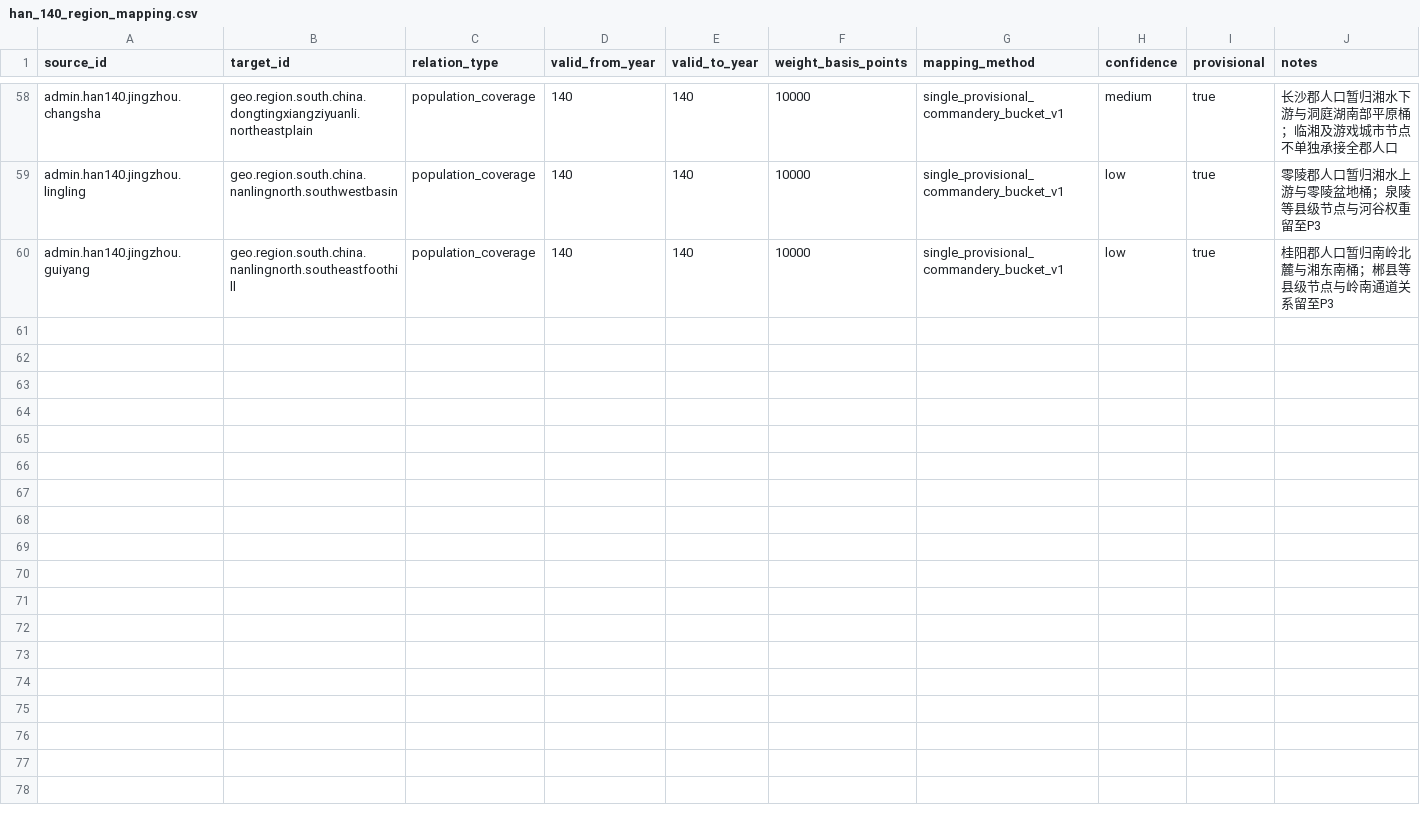
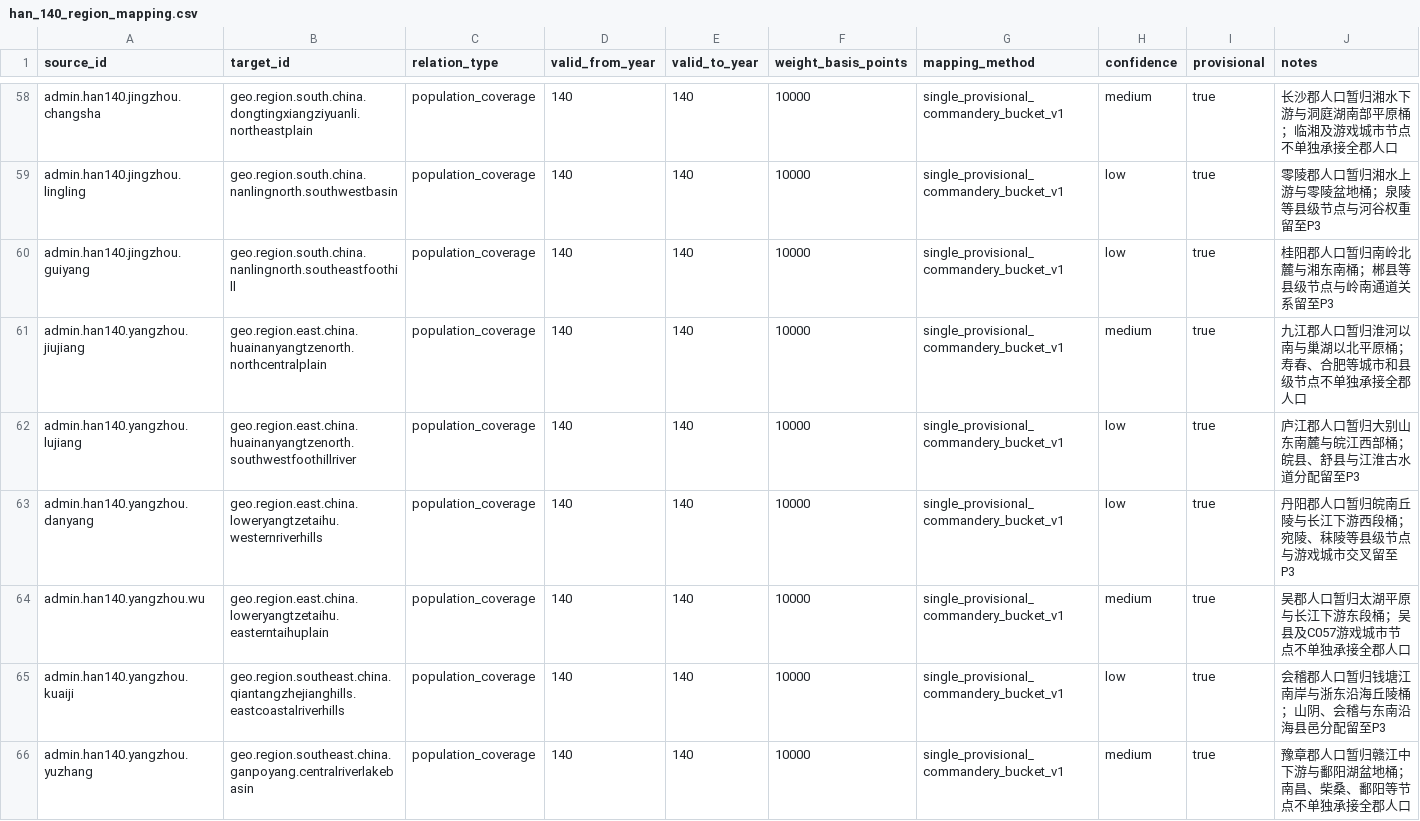
Before and after one commit to xiwenxuan/MandateOfHeroes, a CSV file: Data/HistoricalPopulation/han_140_region_mapping.csv, drawn as a sheet; only a part is shown, gaps mark what is left out; the diff names each change by its address in the sheet, - before the commit and + after, or states it on an @@ line.

```diff
--- a/Data/HistoricalPopulation/han_140_region_mapping.csv
+++ b/Data/HistoricalPopulation/han_140_region_mapping.csv
+row 61: admin.han140.yangzhou.jiujiang | geo.region.east.china.huainanyangtzenorth.northcentralplain | population_coverage | 140 | 140 | 10000 | single_provisional_commandery_bucket_v1 | medium | true | 九江郡人口暂归淮河以南与巢湖以北平原桶；寿春、合肥等城市和县级节点不单独承接全郡人口
+row 62: admin.han140.yangzhou.lujiang | geo.region.east.china.huainanyangtzenorth.southwestfoothillriver | population_coverage | 140 | 140 | 10000 | single_provisional_commandery_bucket_v1 | low | true | 庐江郡人口暂归大别山东南麓与皖江西部桶；皖县、舒县与江淮古水道分配留至P3
+row 63: admin.han140.yangzhou.danyang | geo.region.east.china.loweryangtzetaihu.westernriverhills | population_coverage | 140 | 140 | 10000 | single_provisional_commandery_bucket_v1 | low | true | 丹阳郡人口暂归皖南丘陵与长江下游西段桶；宛陵、秣陵等县级节点与游戏城市交叉留至P3
+row 64: admin.han140.yangzhou.wu | geo.region.east.china.loweryangtzetaihu.easterntaihuplain | population_coverage | 140 | 140 | 10000 | single_provisional_commandery_bucket_v1 | medium | true | 吴郡人口暂归太湖平原与长江下游东段桶；吴县及C057游戏城市节点不单独承接全郡人口
+row 65: admin.han140.yangzhou.kuaiji | geo.region.southeast.china.qiantangzhejianghills.eastcoastalriverhills | population_coverage | 140 | 140 | 10000 | single_provisional_commandery_bucket_v1 | low | true | 会稽郡人口暂归钱塘江南岸与浙东沿海丘陵桶；山阴、会稽与东南沿海县邑分配留至P3
+row 66: admin.han140.yangzhou.yuzhang | geo.region.southeast.china.ganpoyang.centralriverlakebasin | population_coverage | 140 | 140 | 10000 | single_provisional_commandery_bucket_v1 | medium | true | 豫章郡人口暂归赣江中下游与鄱阳湖盆地桶；南昌、柴桑、鄱阳等节点不单独承接全郡人口
```
Also changed, not shown: Data/HistoricalPopulation/stable_population_regions.csv, 5 other files.
